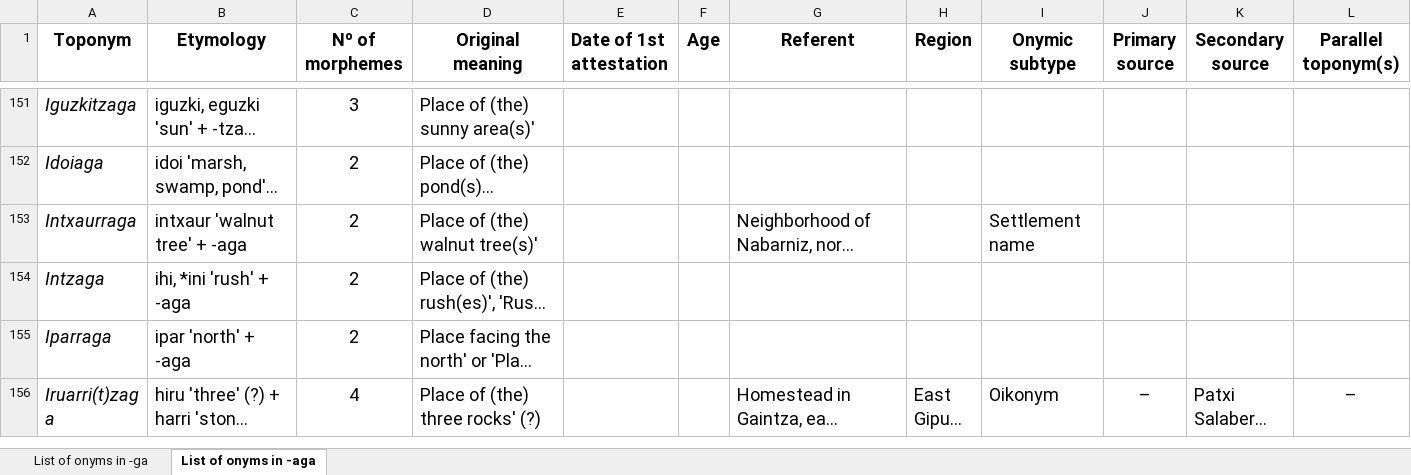
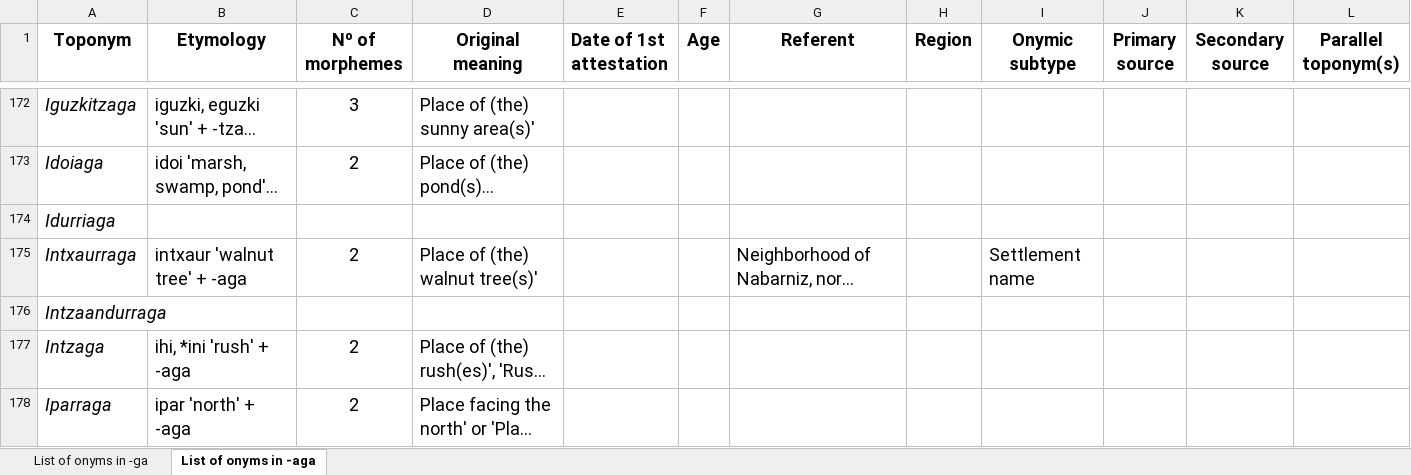
Before and after one commit to IkerSalaberri/Basque-onyms-ending-in--ga, an Excel workbook: Database_Basque_toponyms_ending_in_-ga.xlsx, sheet List of onyms in -aga, drawn as a sheet; only a part is shown, gaps mark what is left out; the shorter side is filled out with more unchanged rows; long unchanged cells end in …; values as stored, in another font and other column widths than the file's, no borders; the diff covers the shown part only; the diff names each change by its address in the sheet, - before the commit and + after, or states it on an @@ line.

```diff
--- a/Database_Basque_toponyms_ending_in_-ga.xlsx (sheet List of onyms in -aga)
+++ b/Database_Basque_toponyms_ending_in_-ga.xlsx (sheet List of onyms in -aga)
+row 174: Idurriaga
+row 176: Intzaandurraga
```
Also changed, not shown: 41 added rows, 1 removed row and 74 edited cells elsewhere in this sheet.
